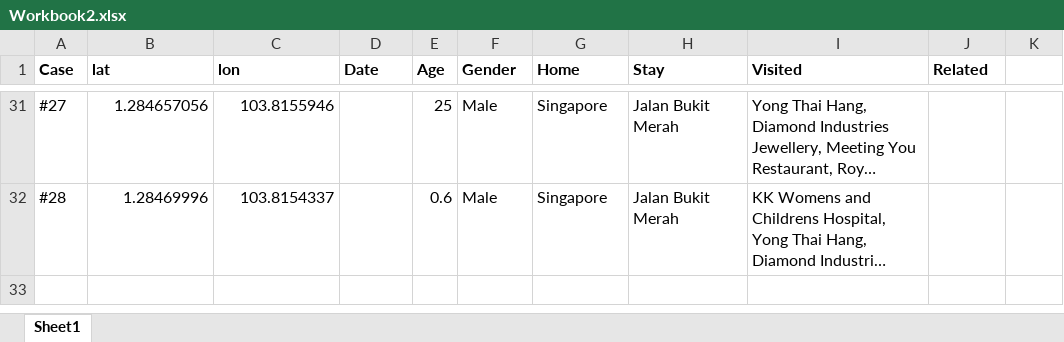
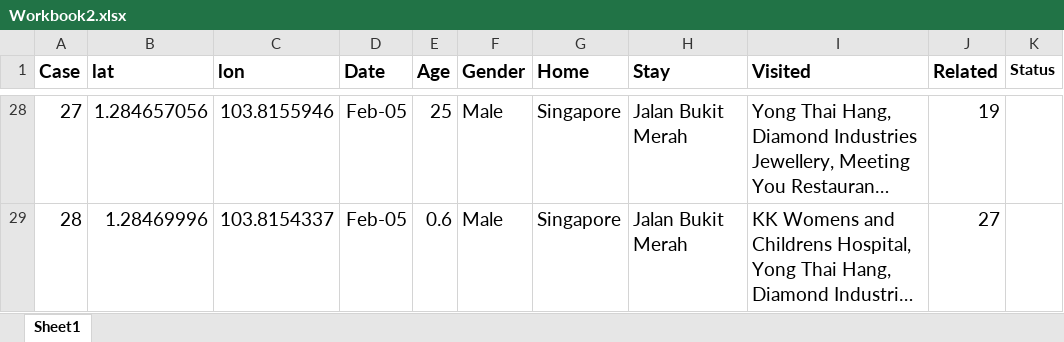
Before and after one commit to nlog2n/sgcorona, an Excel workbook: Workbook2.xlsx, sheet Sheet1, drawn as a sheet; only a part is shown, gaps mark what is left out; long unchanged cells end in …; values as stored, in another font and other column widths than the file's, no borders; addresses are those after the commit; the diff covers the shown part only; the diff names each change by its address in the sheet, - before the commit and + after, or states it on an @@ line.

```diff
--- a/Workbook2.xlsx (sheet Sheet1)
+++ b/Workbook2.xlsx (sheet Sheet1)
@@ A1:J1 text size: larger @@
-K1: (empty)
+K1: Status
@@ A28:C29 text size: larger @@
-A28 (Case): #27
+A28 (Case): 27
-D28:D29 (Date): (empty)
+D28:D29 (Date): Feb-05
@@ E28:I29 text size: larger @@
-J28 (Related): (empty)
+J28 (Related): 19
-A29 (Case): #28
+A29 (Case): 28
-J29 (Related): (empty)
+J29 (Related): 27
```
Also changed, not shown: 3 removed rows, 64 edited cells and cell formats elsewhere in this sheet, 4 other files.
